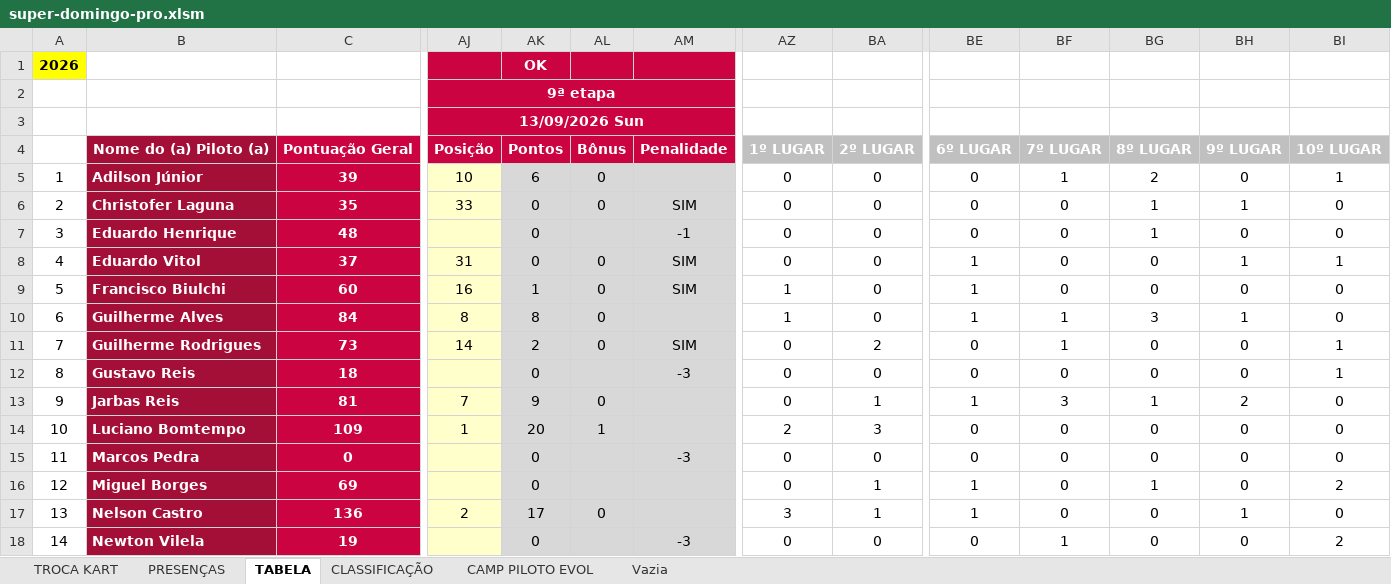
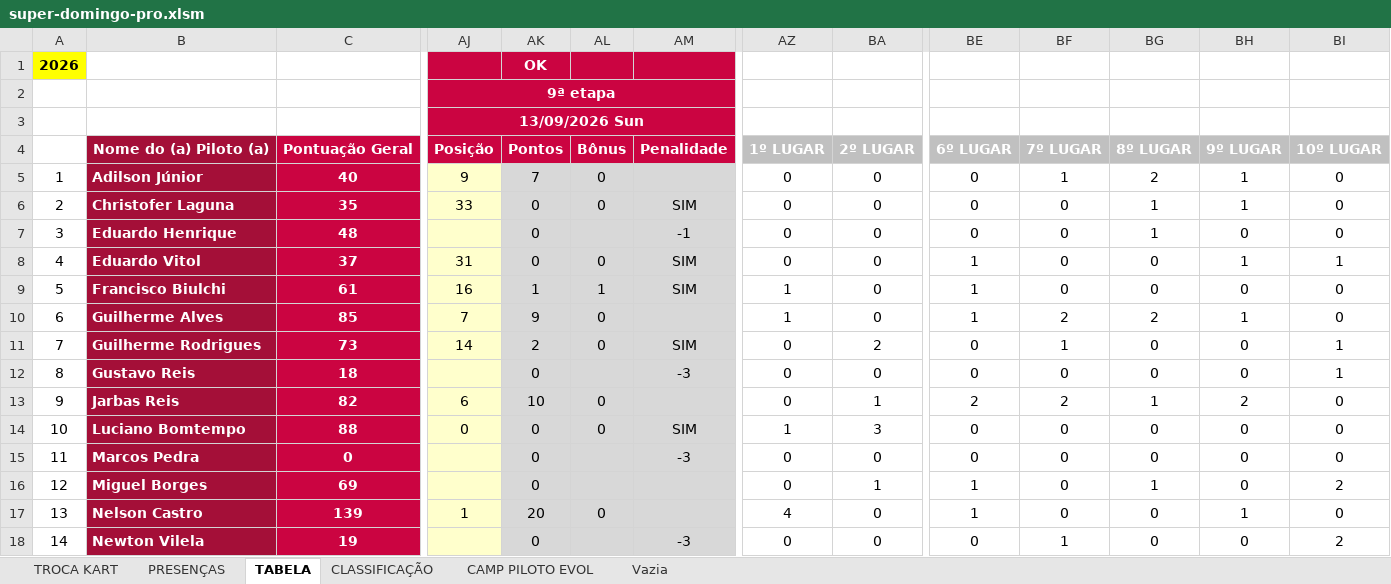
Before and after one commit to defariaaparecido/campeonatos-kart, an Excel workbook: super-domingo-pro.xlsm, sheet TABELA, drawn as a sheet; only a part is shown, gaps mark what is left out; values as stored, in another font and other column widths than the file's, no borders; charts and pictures and conditional formats not drawn; the diff covers the shown part only; the diff names each change by its address in the sheet, - before the commit and + after, or states it on an @@ line.

```diff
--- a/super-domingo-pro.xlsm (sheet TABELA)
+++ b/super-domingo-pro.xlsm (sheet TABELA)
-C5: 39
+C5: 40
-AJ5: 10
+AJ5: 9
-AK5: 6
+AK5: 7
-BH5: 0
+BH5: 1
-BI5: 1
+BI5: 0
-C9: 60
+C9: 61
-AL9: 0
+AL9: 1
-C10: 84
+C10: 85
-AJ10: 8
+AJ10: 7
-AK10: 8
+AK10: 9
-BF10: 1
+BF10: 2
-BG10: 3
+BG10: 2
-C13: 81
+C13: 82
-AJ13: 7
+AJ13: 6
-AK13: 9
+AK13: 10
-BE13: 1
+BE13: 2
-BF13: 3
+BF13: 2
-C14: 109
+C14: 88
-AJ14: 1
+AJ14: 0
-AK14: 20
+AK14: 0
-AL14: 1
+AL14: 0
-AM14: (empty)
+AM14: SIM
-AZ14: 2
+AZ14: 1
-C17: 136
+C17: 139
-AJ17: 2
+AJ17: 1
-AK17: 17
+AK17: 20
-AZ17: 3
+AZ17: 4
-BA17: 1
+BA17: 0
```
Also changed, not shown: 25 edited cells elsewhere in this sheet, sheet CLASSIFICAÇÃO, sheet CAMP PILOTO EVOL, sheet PRESENÇAS, charts or pictures.
